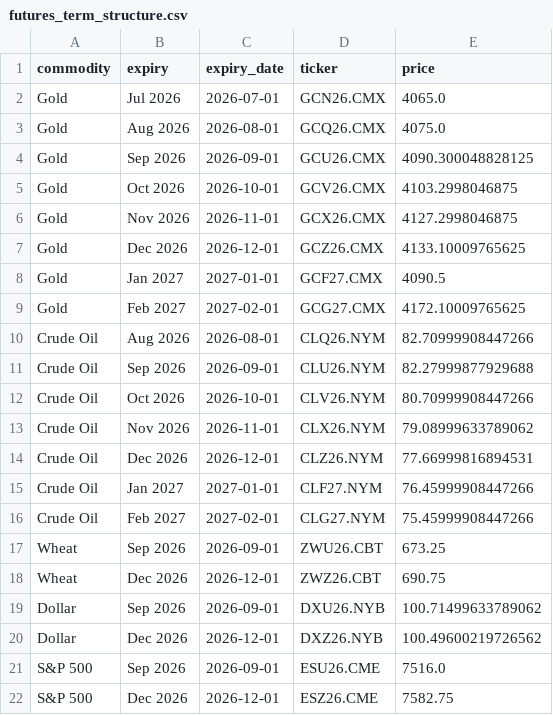
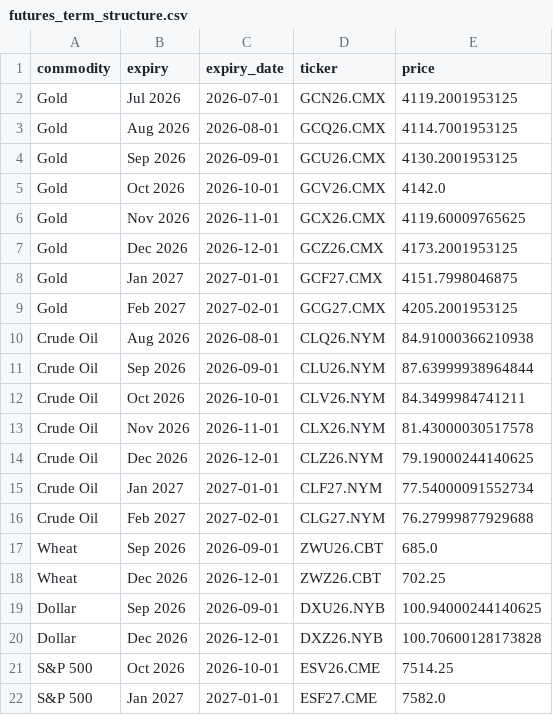
Before and after one commit to FredericBANDEIRA/Cross-Asset-Market-Regime-Monitor, a CSV file: data/futures_term_structure.csv, drawn as a sheet.

```diff
--- a/data/futures_term_structure.csv
+++ b/data/futures_term_structure.csv
@@ -1,22 +1,22 @@
 commodity,expiry,expiry_date,ticker,price
-Gold,Jul 2026,2026-07-01,GCN26.CMX,4065.0
-Gold,Aug 2026,2026-08-01,GCQ26.CMX,4075.0
-Gold,Sep 2026,2026-09-01,GCU26.CMX,4090.300048828125
-Gold,Oct 2026,2026-10-01,GCV26.CMX,4103.2998046875
-Gold,Nov 2026,2026-11-01,GCX26.CMX,4127.2998046875
-Gold,Dec 2026,2026-12-01,GCZ26.CMX,4133.10009765625
-Gold,Jan 2027,2027-01-01,GCF27.CMX,4090.5
-Gold,Feb 2027,2027-02-01,GCG27.CMX,4172.10009765625
-Crude Oil,Aug 2026,2026-08-01,CLQ26.NYM,82.70999908447266
-Crude Oil,Sep 2026,2026-09-01,CLU26.NYM,82.27999877929688
-Crude Oil,Oct 2026,2026-10-01,CLV26.NYM,80.70999908447266
-Crude Oil,Nov 2026,2026-11-01,CLX26.NYM,79.08999633789062
-Crude Oil,Dec 2026,2026-12-01,CLZ26.NYM,77.66999816894531
-Crude Oil,Jan 2027,2027-01-01,CLF27.NYM,76.45999908447266
-Crude Oil,Feb 2027,2027-02-01,CLG27.NYM,75.45999908447266
-Wheat,Sep 2026,2026-09-01,ZWU26.CBT,673.25
-Wheat,Dec 2026,2026-12-01,ZWZ26.CBT,690.75
-Dollar,Sep 2026,2026-09-01,DXU26.NYB,100.71499633789062
-Dollar,Dec 2026,2026-12-01,DXZ26.NYB,100.49600219726562
-S&P 500,Sep 2026,2026-09-01,ESU26.CME,7516.0
-S&P 500,Dec 2026,2026-12-01,ESZ26.CME,7582.75
+Gold,Jul 2026,2026-07-01,GCN26.CMX,4119.2001953125
+Gold,Aug 2026,2026-08-01,GCQ26.CMX,4114.7001953125
+Gold,Sep 2026,2026-09-01,GCU26.CMX,4130.2001953125
+Gold,Oct 2026,2026-10-01,GCV26.CMX,4142.0
+Gold,Nov 2026,2026-11-01,GCX26.CMX,4119.60009765625
+Gold,Dec 2026,2026-12-01,GCZ26.CMX,4173.2001953125
+Gold,Jan 2027,2027-01-01,GCF27.CMX,4151.7998046875
+Gold,Feb 2027,2027-02-01,GCG27.CMX,4205.2001953125
+Crude Oil,Aug 2026,2026-08-01,CLQ26.NYM,84.91000366210938
+Crude Oil,Sep 2026,2026-09-01,CLU26.NYM,87.63999938964844
+Crude Oil,Oct 2026,2026-10-01,CLV26.NYM,84.3499984741211
+Crude Oil,Nov 2026,2026-11-01,CLX26.NYM,81.43000030517578
+Crude Oil,Dec 2026,2026-12-01,CLZ26.NYM,79.19000244140625
+Crude Oil,Jan 2027,2027-01-01,CLF27.NYM,77.54000091552734
+Crude Oil,Feb 2027,2027-02-01,CLG27.NYM,76.27999877929688
+Wheat,Sep 2026,2026-09-01,ZWU26.CBT,685.0
+Wheat,Dec 2026,2026-12-01,ZWZ26.CBT,702.25
+Dollar,Sep 2026,2026-09-01,DXU26.NYB,100.94000244140625
+Dollar,Dec 2026,2026-12-01,DXZ26.NYB,100.70600128173828
+S&P 500,Oct 2026,2026-10-01,ESV26.CME,7514.25
+S&P 500,Jan 2027,2027-01-01,ESF27.CME,7582.0
```
Also changed, not shown: 9 other files.
